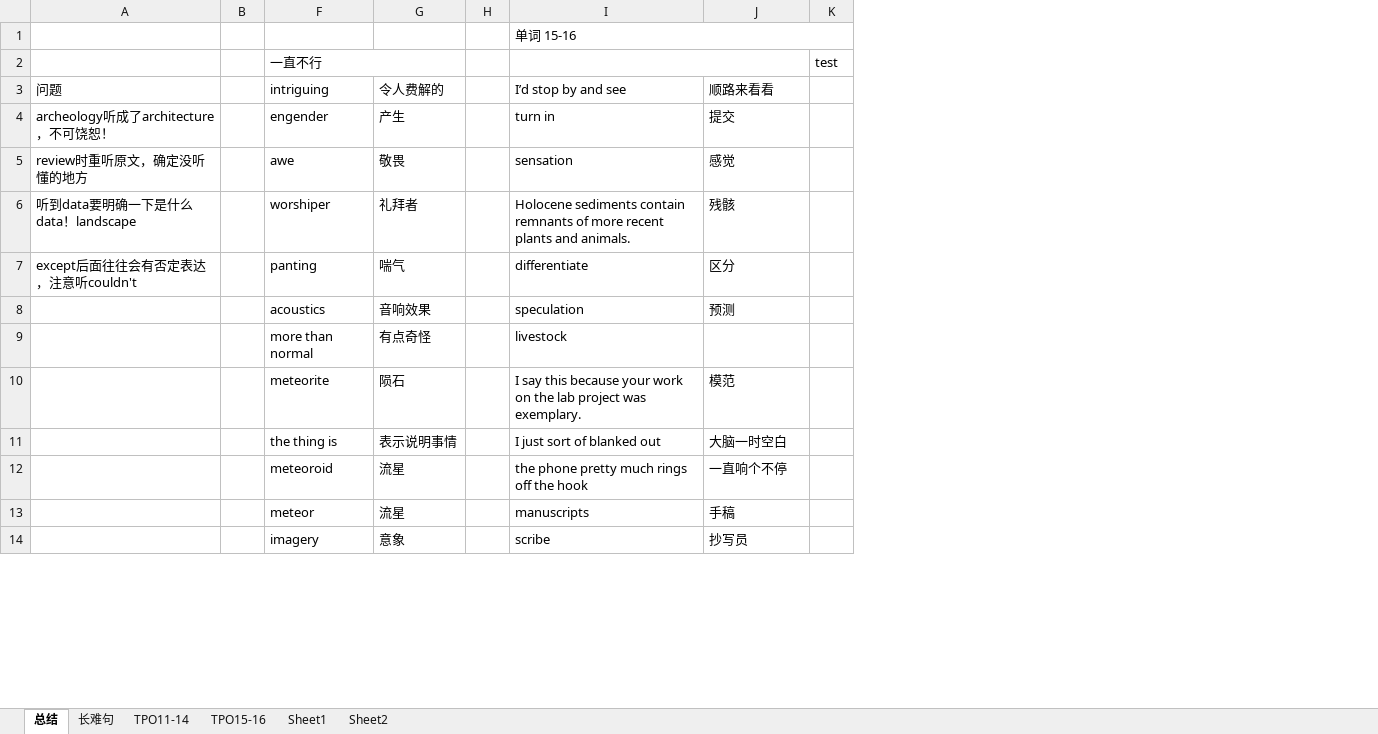
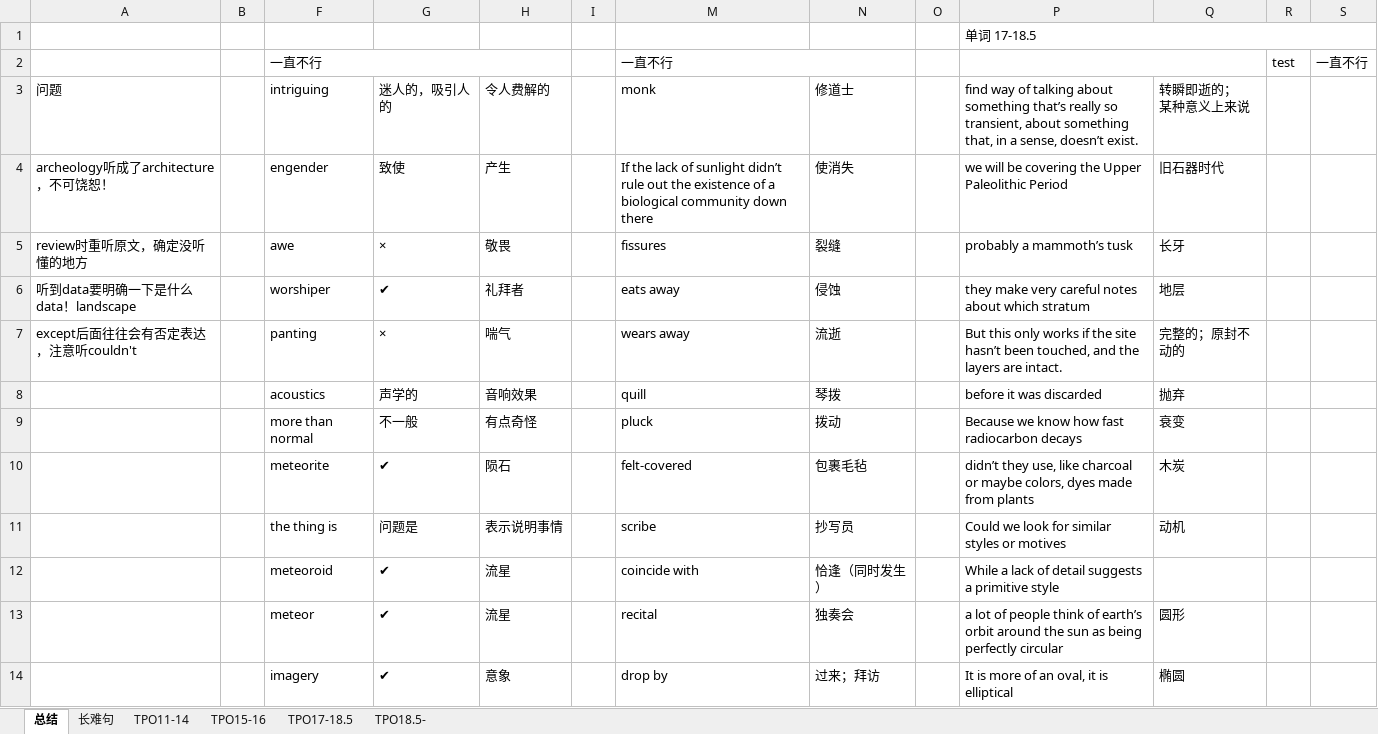
Before and after one commit to LIYunzhe1408/TOEFL, an Excel workbook: Listening/Questions.xlsx, sheet 总结, drawn as a sheet; only a part is shown; values as stored, in another font and other column widths than the file's, no cell formats; removed rows and columns are numbered as before the commit, all else as after; ↵ is a line break in a cell; the diff covers the shown part only; the diff names each change by its address in the sheet, - before the commit and + after, or states it on an @@ line.

```diff
--- a/Listening/Questions.xlsx (sheet 总结)
+++ b/Listening/Questions.xlsx (sheet 总结)
-sheet tab: Sheet1
+sheet tab: TPO17-18.5
-sheet tab: Sheet2
+sheet tab: TPO18.5-
+column G, rows 3-14: 迷人的，吸引人的 | 致使 | × | ✔ | × | 声学的 | 不一般 | ✔ | 问题是 | ✔ | ✔ | ✔
+column O, empty
+column P, rows 1-14: 单词 17-18.5 |  | find way of talking about something that’s really so transient, about something that, in a sense, doesn’t exist. | we will be covering the Upper Paleolithic Period | probably a mammoth’s tusk | they make very careful notes about which stratum | But this only works if the site hasn’t been touched, and the layers are intact. | before it was discarded | Because we know how fast radiocarbon decays | didn’t they use, like charcoal or maybe colors, dyes made from plants | Could we look for similar styles or motives | While a lack of detail suggests a primitive style | a lot of people think of earth’s orbit around the sun as being perfectly circular | It is more of an oval, it is elliptical
+column Q, rows 3-14: 转瞬即逝的； ↵ 某种意义上来说 | 旧石器时代 | 长牙 | 地层 | 完整的；原封不动的 | 抛弃 | 衰变 | 木炭 | 动机 |  | 圆形 | 椭圆
+column S, row 2: 一直不行
-M1: 单词 15-16
+M1: (empty)
-I1:K1 merged
-M2: (empty)
+M2: 一直不行
-M3: I’d stop by and see
+M3: monk
-N3: 顺路来看看
+N3: 修道士
-M4: turn in
+M4: If the lack of sunlight didn’t rule out the existence of a biological community down there
-N4: 提交
+N4: 使消失
-M5: sensation
+M5: fissures
-N5: 感觉
+N5: 裂缝
-M6: Holocene sediments contain remnants of more recent plants and animals.
+M6: eats away
-N6: 残骸
+N6: 侵蚀
-M7: differentiate
+M7: wears away
-N7: 区分
+N7: 流逝
-M8: speculation
+M8: quill
-N8: 预测
+N8: 琴拨
-M9: livestock
+M9: pluck
-N9: (empty)
+N9: 拨动
-M10: I say this because your work on the lab project was exemplary.
+M10: felt-covered
-N10: 模范
+N10: 包裹毛毡
-M11: I just sort of blanked out
+M11: scribe
-N11: 大脑一时空白
+N11: 抄写员
-M12: the phone pretty much rings off the hook
+M12: coincide with
-N12: 一直响个不停
+N12: 恰逢（同时发生）
-M13: manuscripts
+M13: recital
-N13: 手稿
+N13: 独奏会
-M14: scribe
+M14: drop by
-N14: 抄写员
+N14: 过来；拜访
```
Also changed, not shown: 12 added rows, 21 removed rows and 80 edited cells elsewhere in this sheet, sheet TPO18.5-, sheet TPO17-18.5, sheet 长难句, cell formats, hidden cells, Reading/Question.xlsx.
